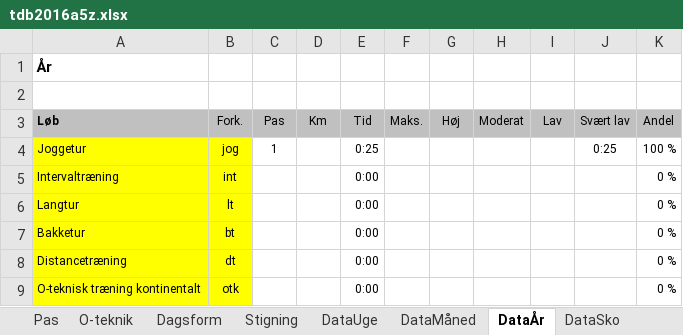
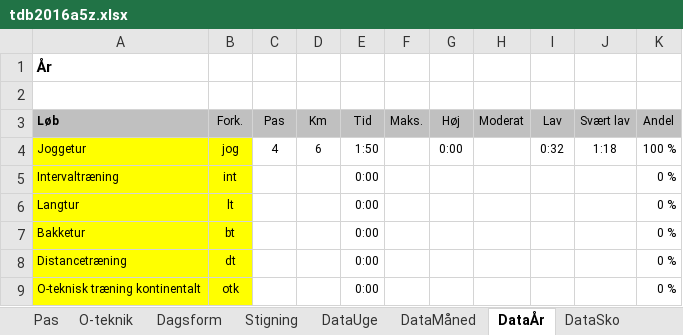
Before and after one commit to fremad/Lifeway, an Excel workbook: tdb2016a5z.xlsx, sheet DataÅr, drawn as a sheet; only a part is shown; values as stored, in another font and other column widths than the file's, no borders; the diff covers the shown part only; the diff names each change by its address in the sheet, - before the commit and + after, or states it on an @@ line.

```diff
--- a/tdb2016a5z.xlsx (sheet DataÅr)
+++ b/tdb2016a5z.xlsx (sheet DataÅr)
-C4: 1
+C4: 4
-D4: (empty)
+D4: 6
-E4: 0:25
+E4: 1:50
-G4: (empty)
+G4: 0:00
-I4: (empty)
+I4: 0:32
-J4: 0:25
+J4: 1:18
```
Also changed, not shown: 30 edited cells and cell formats elsewhere in this sheet, sheet Dagbog, sheet DataUge, sheet DataMåned, charts or pictures, 7 other files.
